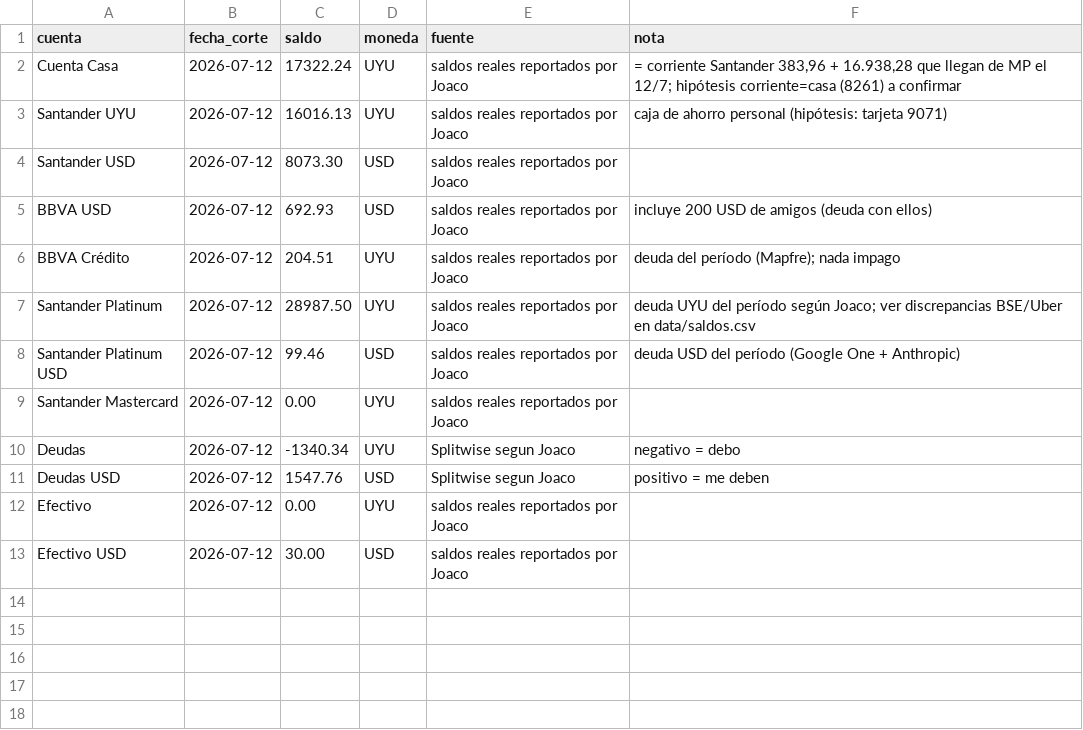
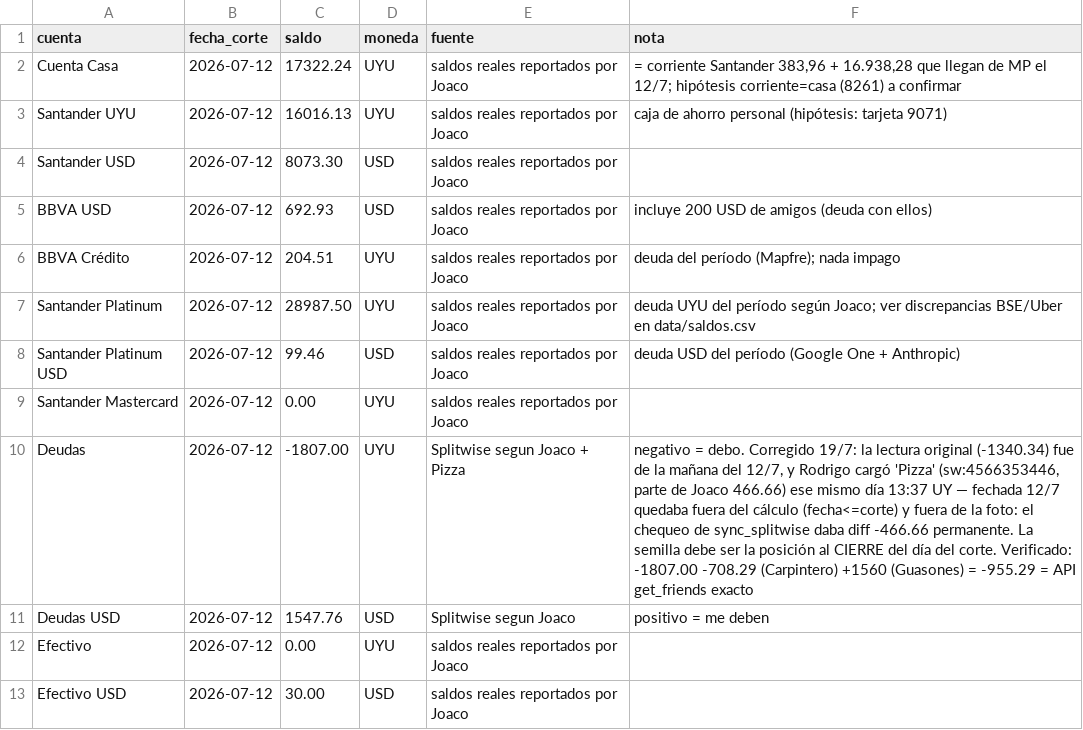
Before and after one commit to joacoguerrae/registro-gastos, a CSV file: config/saldos_iniciales.csv, drawn as a sheet.

```diff
--- a/config/saldos_iniciales.csv
+++ b/config/saldos_iniciales.csv
@@ -9,3 +9,3 @@ Santander Platinum USD,2026-07-12,99.46,USD,saldos reales reportados por Joaco,"
 Santander Mastercard,2026-07-12,0.00,UYU,saldos reales reportados por Joaco,
-Deudas,2026-07-12,-1340.34,UYU,Splitwise segun Joaco,"negativo = debo"
+Deudas,2026-07-12,-1807.00,UYU,Splitwise segun Joaco + Pizza,"negativo = debo. Corregido 19/7: la lectura original (-1340.34) fue de la mañana del 12/7, y Rodrigo cargó 'Pizza' (sw:4566353446, parte de Joaco 466.66) ese mismo día 13:37 UY — fechada 12/7 quedaba fuera del cálculo (fecha<=corte) y fuera de la foto: el chequeo de sync_splitwise daba diff -466.66 permanente. La semilla debe ser la posición al CIERRE del día del corte. Verificado: -1807.00 -708.29 (Carpintero) +1560 (Guasones) = -955.29 = API get_friends exacto"
 Deudas USD,2026-07-12,1547.76,USD,Splitwise segun Joaco,"positivo = me deben"
```
Also changed, not shown: 2 other files.
